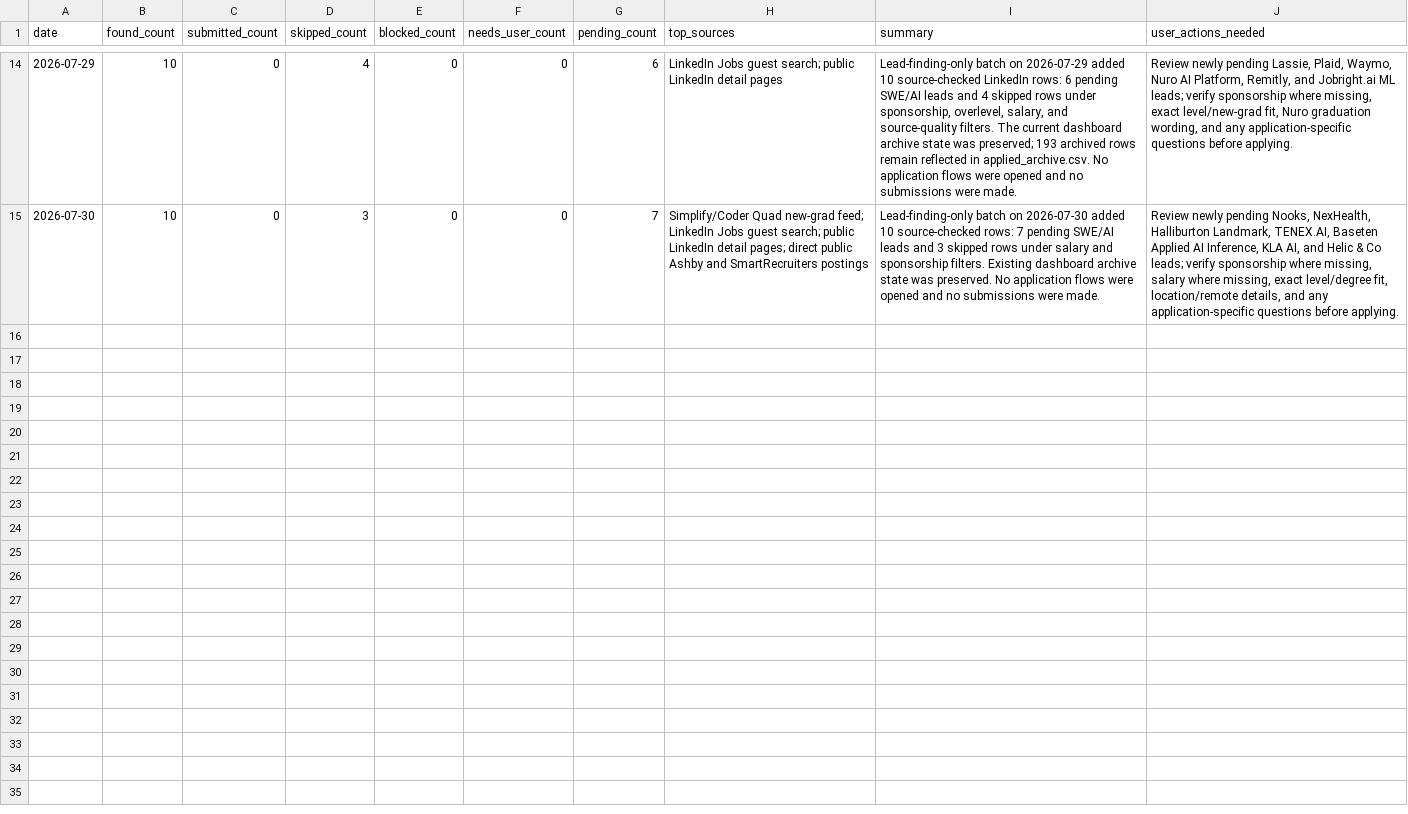
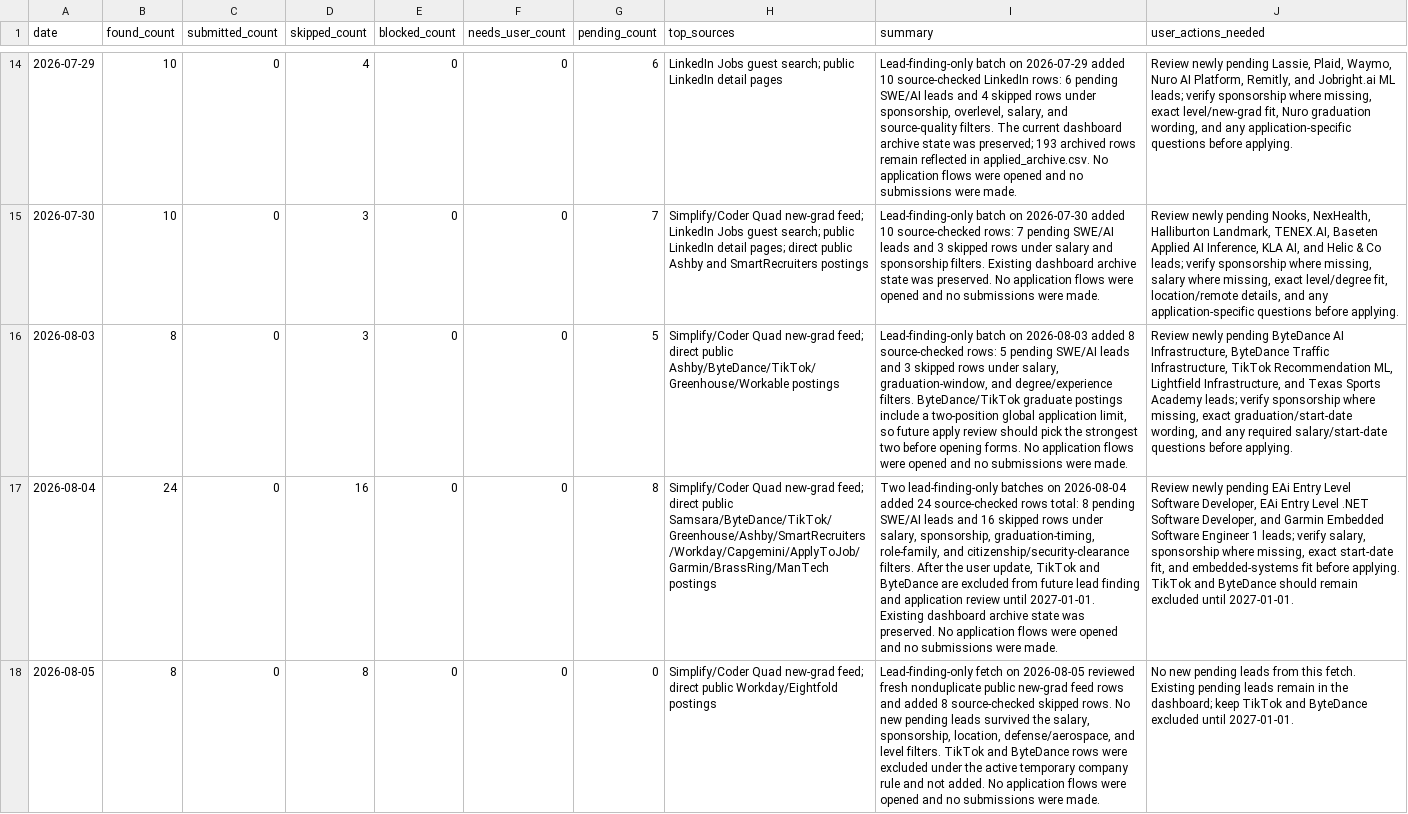
Before and after one commit to EleanorLiu12/applypilot-private, a CSV file: dashboard/daily_dashboard.csv, drawn as a sheet; only a part is shown, gaps mark what is left out; the diff names each change by its address in the sheet, - before the commit and + after, or states it on an @@ line.

Commit message:
Update job dashboard and screening state

```diff
--- a/dashboard/daily_dashboard.csv
+++ b/dashboard/daily_dashboard.csv
+row 16: 2026-08-03 | 8 | 0 | 3 | 0 | 0 | 5 | Simplify/Coder Quad new-grad feed; direct public Ashby/ByteDance/TikTok/Greenhouse/Workable postings | Lead-finding-only batch on 2026-08-03 added 8 source-checked rows: 5 pending SWE/AI leads and 3 skipped rows under salary, graduation-window, and degree/experience filters. ByteDance/TikTok graduate postings include a two-position global application limit, so future apply review should pick the strongest two before opening forms. No application flows were opened and no submissions were made. | Review newly pending ByteDance AI Infrastructure, ByteDance Traffic Infrastructure, TikTok Recommendation ML, Lightfield Infrastructure, and Texas Sports Academy leads; verify sponsorship where missing, exact graduation/start-date wording, and any required salary/start-date questions before applying.
+row 17: 2026-08-04 | 24 | 0 | 16 | 0 | 0 | 8 | Simplify/Coder Quad new-grad feed; direct public Samsara/ByteDance/TikTok/Greenhouse/Ashby/SmartRecruiters/Workday/Capgemini/ApplyToJob/Garmin/BrassRing/ManTech postings | Two lead-finding-only batches on 2026-08-04 added 24 source-checked rows total: 8 pending SWE/AI leads and 16 skipped rows under salary, sponsorship, graduation-timing, role-family, and citizenship/security-clearance filters. After the user update, TikTok and ByteDance are excluded from future lead finding and application review until 2027-01-01. Existing dashboard archive state was preserved. No application flows were opened and no submissions were made. | Review newly pending EAi Entry Level Software Developer, EAi Entry Level .NET Software Developer, and Garmin Embedded Software Engineer 1 leads; verify salary, sponsorship where missing, exact start-date fit, and embedded-systems fit before applying. TikTok and ByteDance should remain excluded until 2027-01-01.
+row 18: 2026-08-05 | 8 | 0 | 8 | 0 | 0 | 0 | Simplify/Coder Quad new-grad feed; direct public Workday/Eightfold postings | Lead-finding-only fetch on 2026-08-05 reviewed fresh nonduplicate public new-grad feed rows and added 8 source-checked skipped rows. No new pending leads survived the salary, sponsorship, location, defense/aerospace, and level filters. TikTok and ByteDance rows were excluded under the active temporary company rule and not added. No application flows were opened and no submissions were made. | No new pending leads from this fetch. Existing pending leads remain in the dashboard; keep TikTok and ByteDance excluded until 2027-01-01.
```
Also changed, not shown: dashboard/automation_rules.csv, 5 other files.
